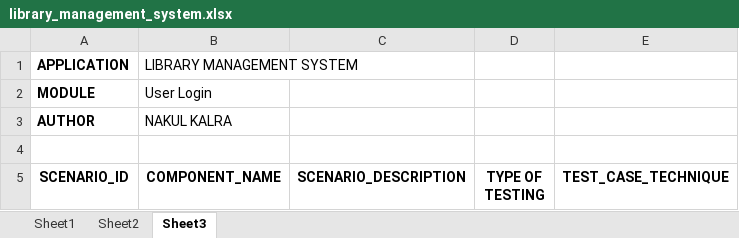
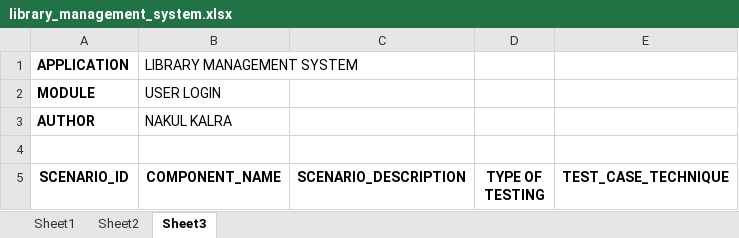
Before and after one commit to nakulkalra/Capgemini-testing, an Excel workbook: library_management_system.xlsx, sheet Sheet3, drawn as a sheet; only a part is shown; values as stored, in another font and other column widths than the file's, no borders; the diff covers the shown part only; the diff names each change by its address in the sheet, - before the commit and + after, or states it on an @@ line.

```diff
--- a/library_management_system.xlsx (sheet Sheet3)
+++ b/library_management_system.xlsx (sheet Sheet3)
-B2 (COMPONENT_NAME): User Login
+B2 (COMPONENT_NAME): USER LOGIN
```
Also changed, not shown: 4 edited cells and merged cells elsewhere in this sheet, sheet Sheet2.
